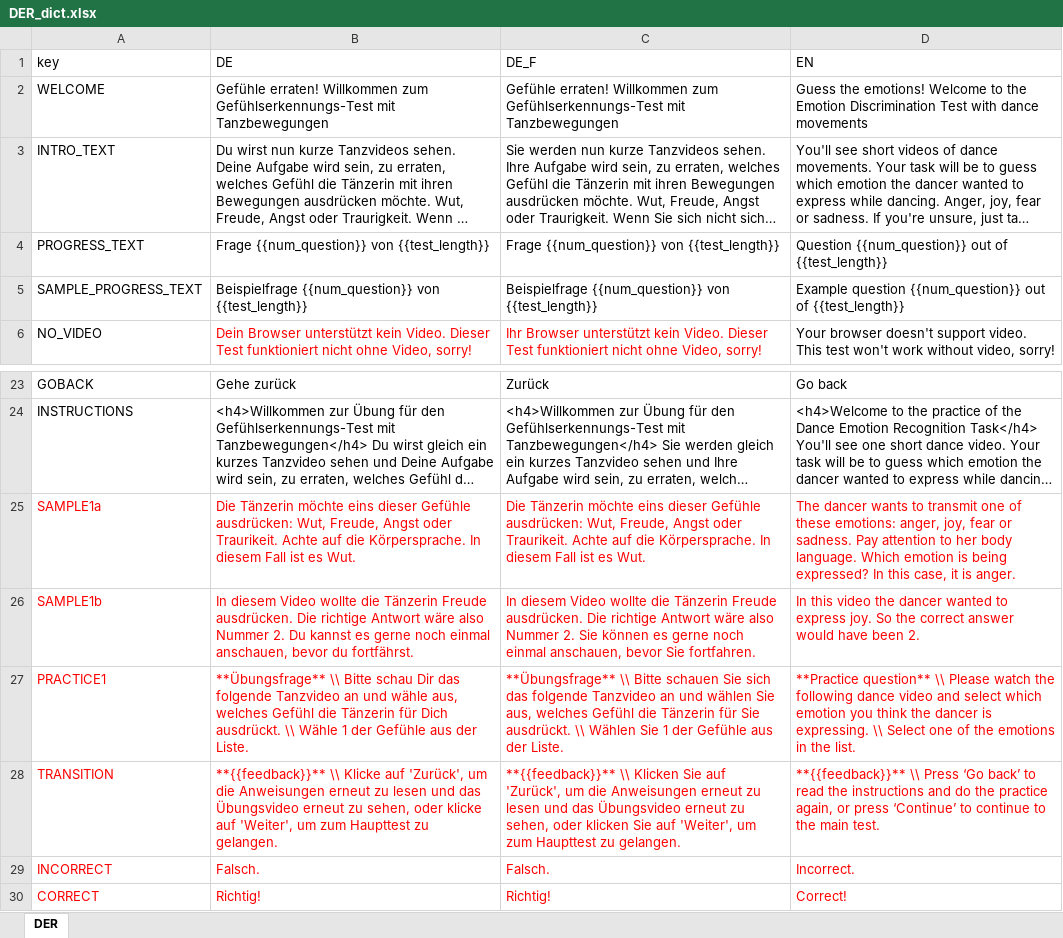
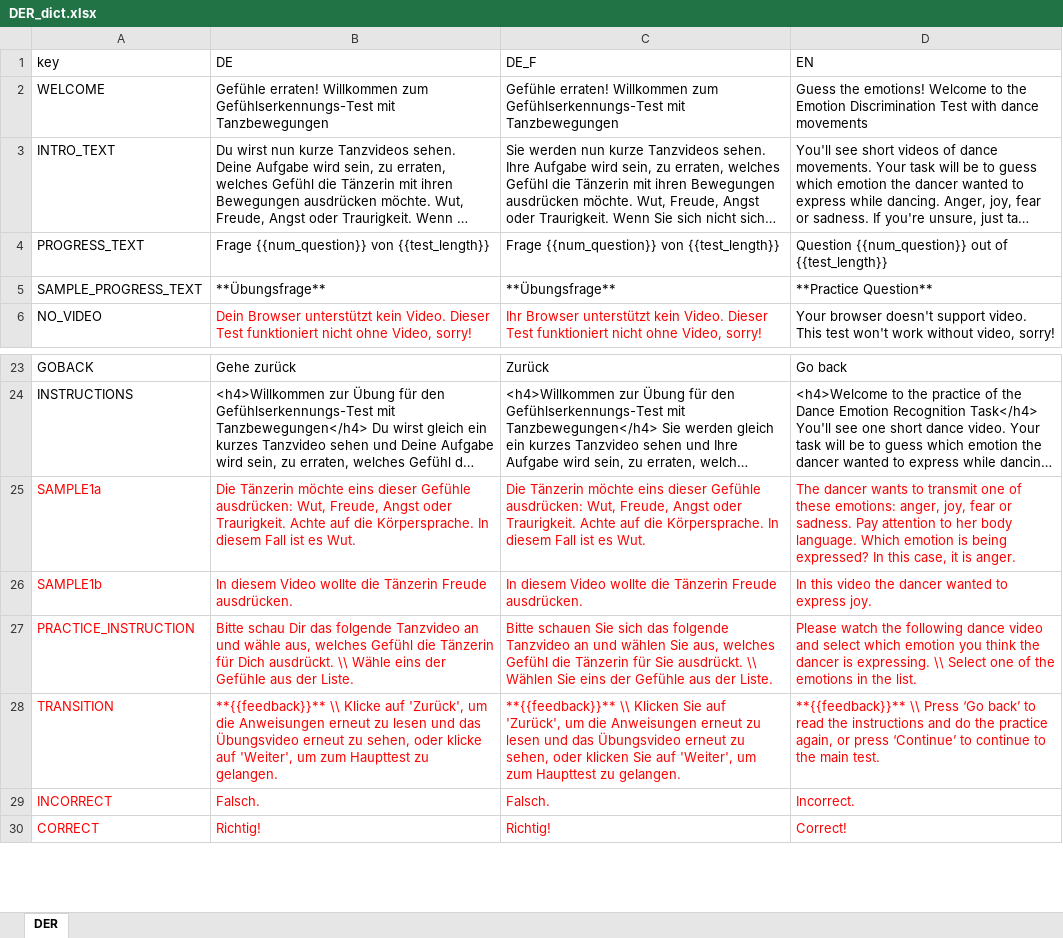
Before and after one commit to klausfrieler/DER, an Excel workbook: data_raw/DER_dict.xlsx, sheet DER, drawn as a sheet; only a part is shown, gaps mark what is left out; long unchanged cells end in …; values as stored, in another font and other column widths than the file's, no borders; charts and pictures not drawn; removed rows and columns are numbered as before the commit, all else as after; the diff names each change by its address in the sheet, - before the commit and + after, or states it on an @@ line.

```diff
--- a/data_raw/DER_dict.xlsx (sheet DER)
+++ b/data_raw/DER_dict.xlsx (sheet DER)
-B5 (DE): Beispielfrage {{num_question}} von {{test_length}}
+B5 (DE): **Übungsfrage**
-C5 (DE_F): Beispielfrage {{num_question}} von {{test_length}}
+C5 (DE_F): **Übungsfrage**
-D5 (EN): Example question {{num_question}} out of {{test_length}}
+D5 (EN): **Practice Question**
-B25 (DE): …Angst oder Traurikeit. Achte auf…
+B25 (DE): …Angst oder Traurigkeit. Achte auf…
-C25 (DE_F): …Angst oder Traurikeit. Achte auf…
+C25 (DE_F): …Angst oder Traurigkeit. Achte auf…
-B26 (DE): …Freude ausdrücken. Die richtige Antwort wäre also Nummer 2. Du kannst es gerne noch einmal anschauen, bevor du fortfährst.
+B26 (DE): …Freude ausdrücken.
-C26 (DE_F): …Freude ausdrücken. Die richtige Antwort wäre also Nummer 2. Sie können es gerne noch einmal anschauen, bevor Sie fortfahren.
+C26 (DE_F): …Freude ausdrücken.
-D26 (EN): …express joy. So the correct answer would have been 2.
+D26 (EN): …express joy.
-row 27: PRACTICE1 | **Übungsfrage** \\ Bitte schau Dir das folgende Tanzvideo an und wähle aus, welches Gefühl die Tänzerin für Dich ausdrückt. \\ Wähle 1 der Gefühle aus der Liste. | **Übungsfrage** \\ Bitte schauen Sie sich das folgende Tanzvideo an und wählen Sie aus, welches Gefühl die Tänzerin für Sie ausdrückt. \\ Wählen Sie 1 der Gefühle aus der Liste. | **Practice question** \\ Please watch the following dance video and select which emotion you think the dancer is expressing. \\ Select one of the emotions in the list.
+row 27: PRACTICE_INSTRUCTION | Bitte schau Dir das folgende Tanzvideo an und wähle aus, welches Gefühl die Tänzerin für Dich ausdrückt. \\ Wähle eins der Gefühle aus der Liste. | Bitte schauen Sie sich das folgende Tanzvideo an und wählen Sie aus, welches Gefühl die Tänzerin für Sie ausdrückt. \\ Wählen Sie eins der Gefühle aus der Liste. | Please watch the following dance video and select which emotion you think the dancer is expressing. \\ Select one of the emotions in the list.
```
Also changed, not shown: charts or pictures, 6 other files.
